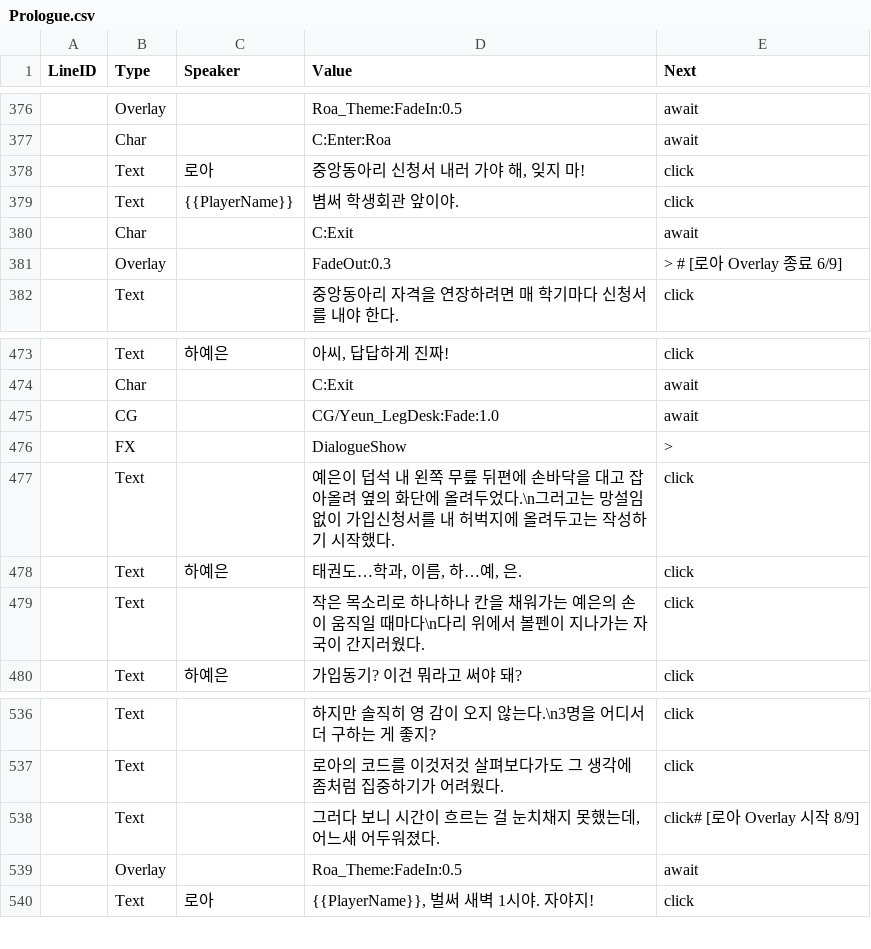
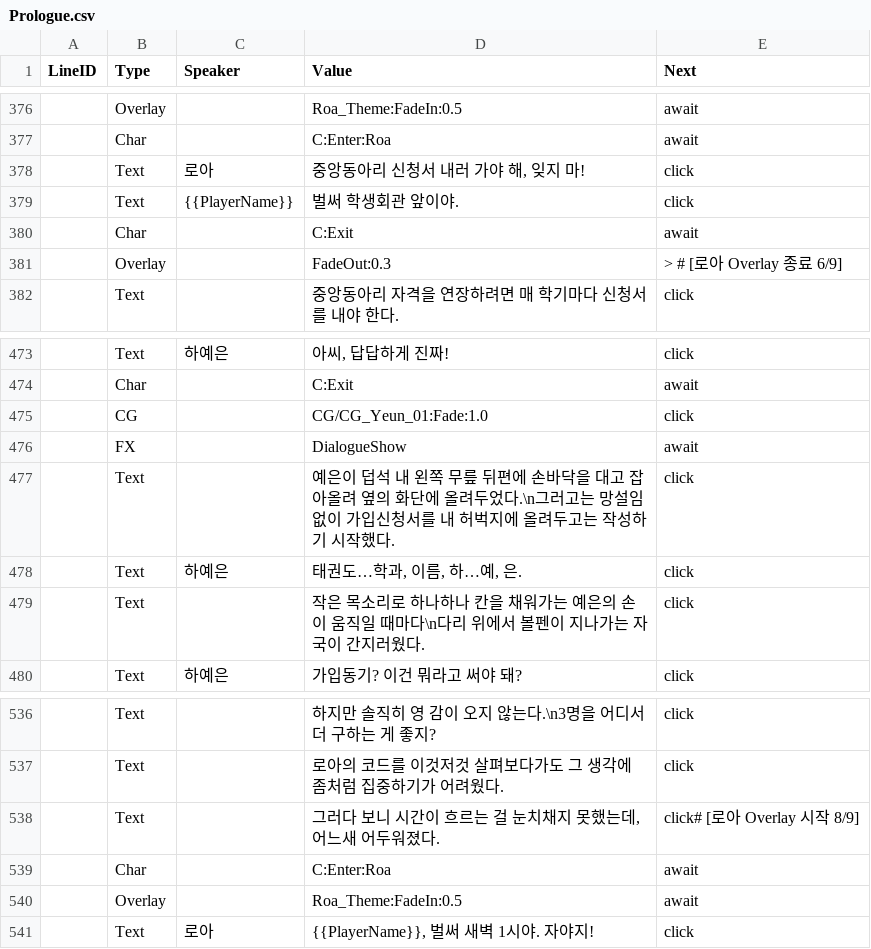
Before and after one commit to trackbound/LoveAlgorithm, a CSV file: LoveAlgo-unity/Assets/Resources/Story/Prologue.csv, drawn as a sheet; only a part is shown, gaps mark what is left out; removed rows and columns are numbered as before the commit, all else as after; the diff names each change by its address in the sheet, - before the commit and + after, or states it on an @@ line.

```diff
--- a/LoveAlgo-unity/Assets/Resources/Story/Prologue.csv
+++ b/LoveAlgo-unity/Assets/Resources/Story/Prologue.csv
-D379 (Value): 볌써 학생회관 앞이야.
+D379 (Value): 벌써 학생회관 앞이야.
-row 475:  | CG |  | CG/Yeun_LegDesk:Fade:1.0 | await
+row 475:  | CG |  | CG/CG_Yeun_01:Fade:1.0 | click
-E476 (Next): >
+E476 (Next): await
+row 539:  | Char |  | C:Enter:Roa | await
```
Also changed, not shown: 5 other files.
